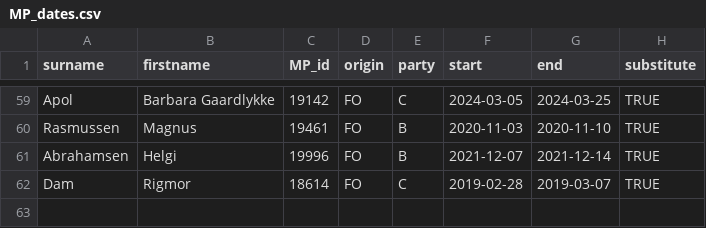
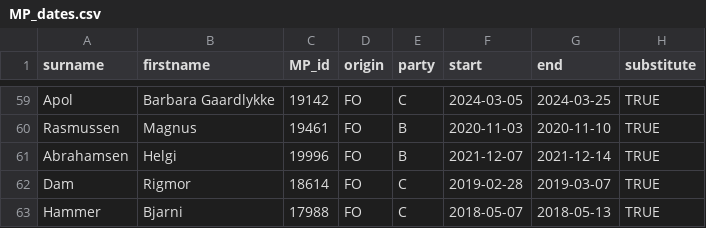
Before and after one commit to mtwente/nordatlantisk-ft, a CSV file: assets/background_data/MP_dates.csv, drawn as a sheet; only a part is shown, gaps mark what is left out; the diff names each change by its address in the sheet, - before the commit and + after, or states it on an @@ line.

Commit message:
feat: add voting records for Bjarni Hammer #22

```diff
--- a/assets/background_data/MP_dates.csv
+++ b/assets/background_data/MP_dates.csv
+row 63: Hammer | Bjarni | 17988 | FO | C | 2018-05-07 | 2018-05-13 | TRUE
```
Also changed, not shown: data/processed/csv/MP_names.csv, 7 other files.
